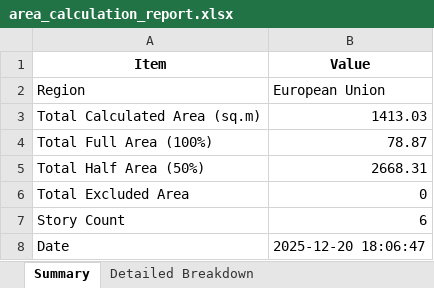
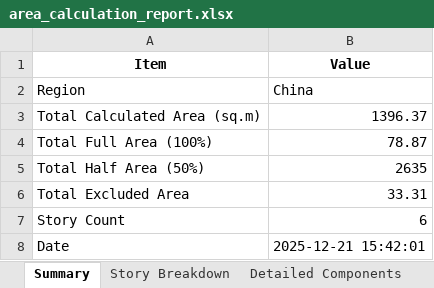
Before and after one commit to xueyingz000/multi_agent, an Excel workbook: backend/area_calculation_report.xlsx, sheet Summary, drawn as a sheet; values as stored, in another font and other column widths than the file's, no borders; the diff names each change by its address in the sheet, - before the commit and + after, or states it on an @@ line.

```diff
--- a/backend/area_calculation_report.xlsx (sheet Summary)
+++ b/backend/area_calculation_report.xlsx (sheet Summary)
-sheet tab: Detailed Breakdown
+sheet tab: Story Breakdown
+sheet tab: Detailed Components
-B2 (Value): European Union
+B2 (Value): China
-B3 (Value): 1413.03
+B3 (Value): 1396.37
-B5 (Value): 2668.31
+B5 (Value): 2635
-B6 (Value): 0
+B6 (Value): 33.31
-B8 (Value): 2025-12-20 18:06:47
+B8 (Value): 2025-12-21 15:42:01
```
Also changed, not shown: sheet Story Breakdown, 2 other files.
